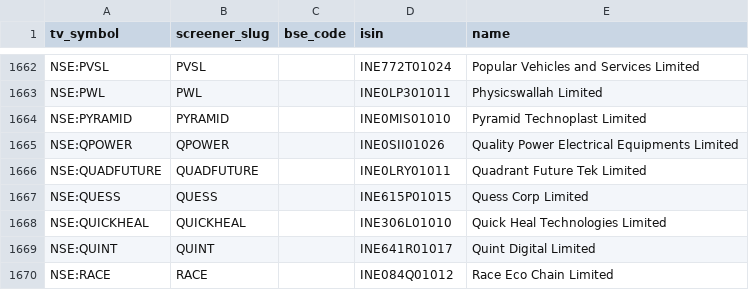
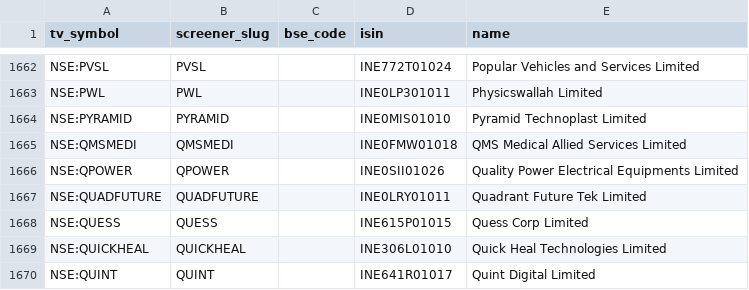
Before and after one commit to KalpenPatel2026/tv-shareholding-overlay, a CSV file: universe.csv, drawn as a sheet; only a part is shown, gaps mark what is left out; the shorter side is filled out with more unchanged rows; the diff names each change by its address in the sheet, - before the commit and + after, or states it on an @@ line.

Commit message:
data: final 2026-06-16T23:27Z

```diff
--- a/universe.csv
+++ b/universe.csv
+row 1665: NSE:QMSMEDI | QMSMEDI |  | INE0FMW01018 | QMS Medical Allied Services Limited
```
Also changed, not shown: 1 other file.
